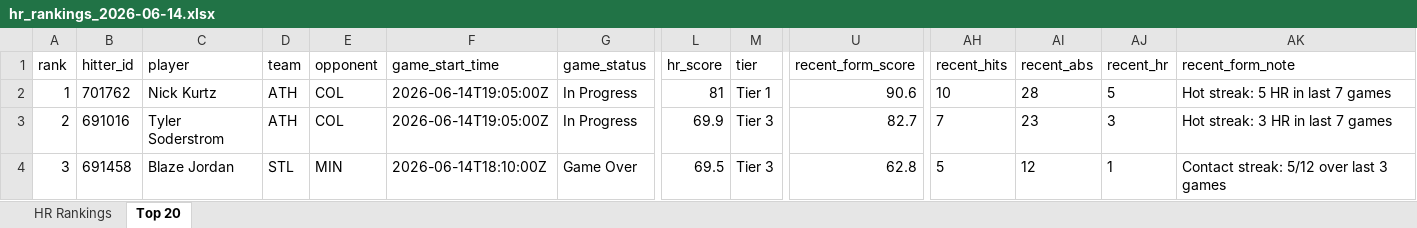
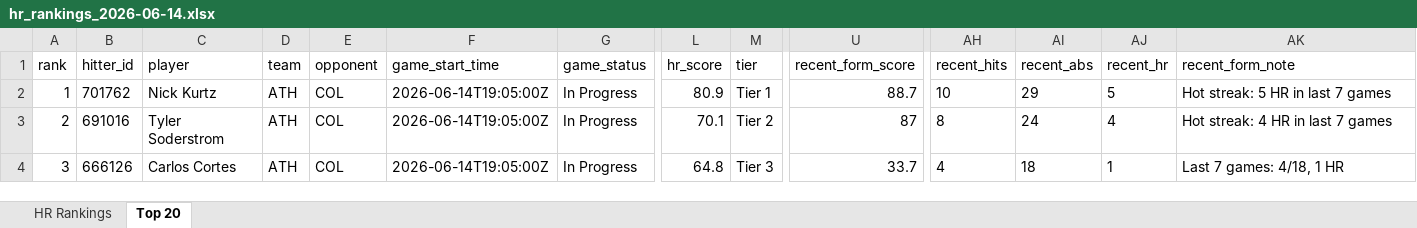
Before and after one commit to etbell28/hitter-tool, an Excel workbook: outputs/daily/hr_rankings_2026-06-14.xlsx, sheet Top 20, drawn as a sheet; only a part is shown, gaps mark what is left out; values as stored, in another font and other column widths than the file's, no borders; the diff covers the shown part only; the diff names each change by its address in the sheet, - before the commit and + after, or states it on an @@ line.

```diff
--- a/outputs/daily/hr_rankings_2026-06-14.xlsx (sheet Top 20)
+++ b/outputs/daily/hr_rankings_2026-06-14.xlsx (sheet Top 20)
-L2 (hr_score): 81
+L2 (hr_score): 80.9
-U2 (recent_form_score): 90.6
+U2 (recent_form_score): 88.7
-AI2 (recent_abs): 28
+AI2 (recent_abs): 29
-L3 (hr_score): 69.9
+L3 (hr_score): 70.1
-M3 (tier): Tier 3
+M3 (tier): Tier 2
-U3 (recent_form_score): 82.7
+U3 (recent_form_score): 87
-AH3 (recent_hits): 7
+AH3 (recent_hits): 8
-AI3 (recent_abs): 23
+AI3 (recent_abs): 24
-AJ3 (recent_hr): 3
+AJ3 (recent_hr): 4
-AK3 (recent_form_note): Hot streak: 3 HR in last 7 games
+AK3 (recent_form_note): Hot streak: 4 HR in last 7 games
-B4 (hitter_id): 691458
+B4 (hitter_id): 666126
-C4 (player): Blaze Jordan
+C4 (player): Carlos Cortes
-D4 (team): STL
+D4 (team): ATH
-E4 (opponent): MIN
+E4 (opponent): COL
-F4 (game_start_time): 2026-06-14T18:10:00Z
+F4 (game_start_time): 2026-06-14T19:05:00Z
-G4 (game_status): Game Over
+G4 (game_status): In Progress
-L4 (hr_score): 69.5
+L4 (hr_score): 64.8
-U4 (recent_form_score): 62.8
+U4 (recent_form_score): 33.7
-AH4 (recent_hits): 5
+AH4 (recent_hits): 4
-AI4 (recent_abs): 12
+AI4 (recent_abs): 18
-AK4 (recent_form_note): Contact streak: 5/12 over last 3 games
+AK4 (recent_form_note): Last 7 games: 4/18, 1 HR
```
Also changed, not shown: 806 edited cells elsewhere in this sheet, sheet HR Rankings, outputs/daily/hr_rankings_2026-06-14_full.xlsx, outputs/hr_rankings.xlsx, 11 other files.
